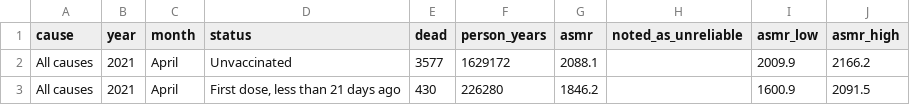
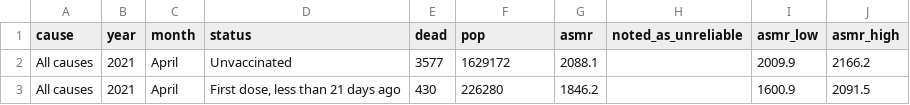
Before and after one commit to mongol-fi/mongol-fi.github.io, a CSV file: f/ons-table-1-2023-august.csv, drawn as a sheet; only a part is shown.

```diff
--- a/f/ons-table-1-2023-august.csv
+++ b/f/ons-table-1-2023-august.csv
@@ -1,2 +1,2 @@
-cause,year,month,status,dead,person_years,asmr,noted_as_unreliable,asmr_low,asmr_high
+cause,year,month,status,dead,pop,asmr,noted_as_unreliable,asmr_low,asmr_high
 All causes,2021,April,Unvaccinated,3577,1629172,2088.1,,2009.9,2166.2
```
Also changed, not shown: f/ons-table-2-2022-july.csv, f/ons-table-2-2023-august.csv, 1 other file.
